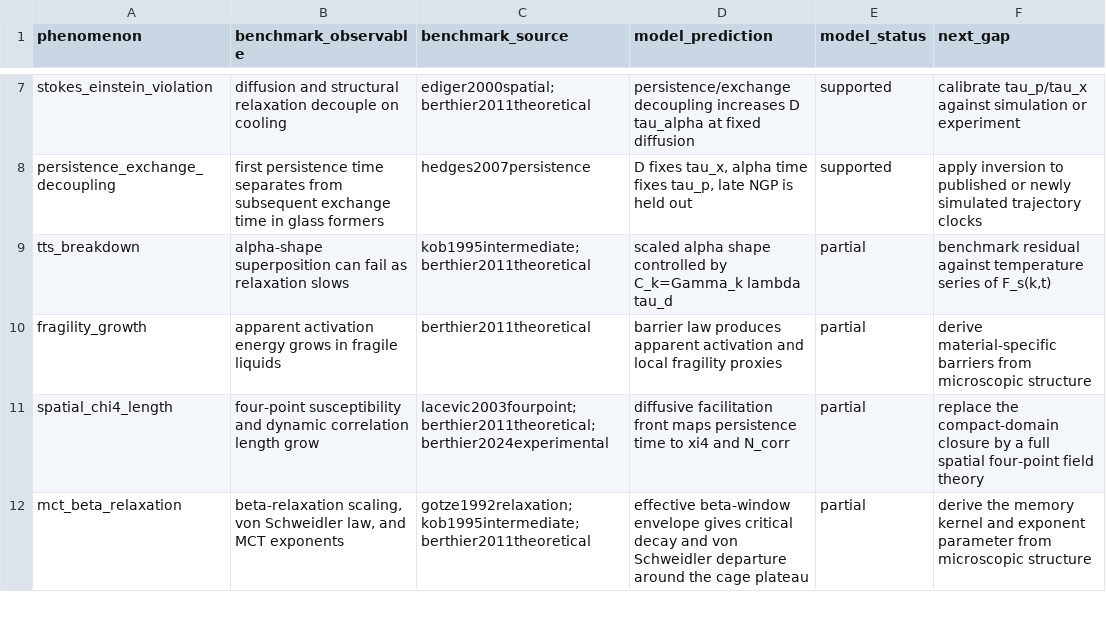
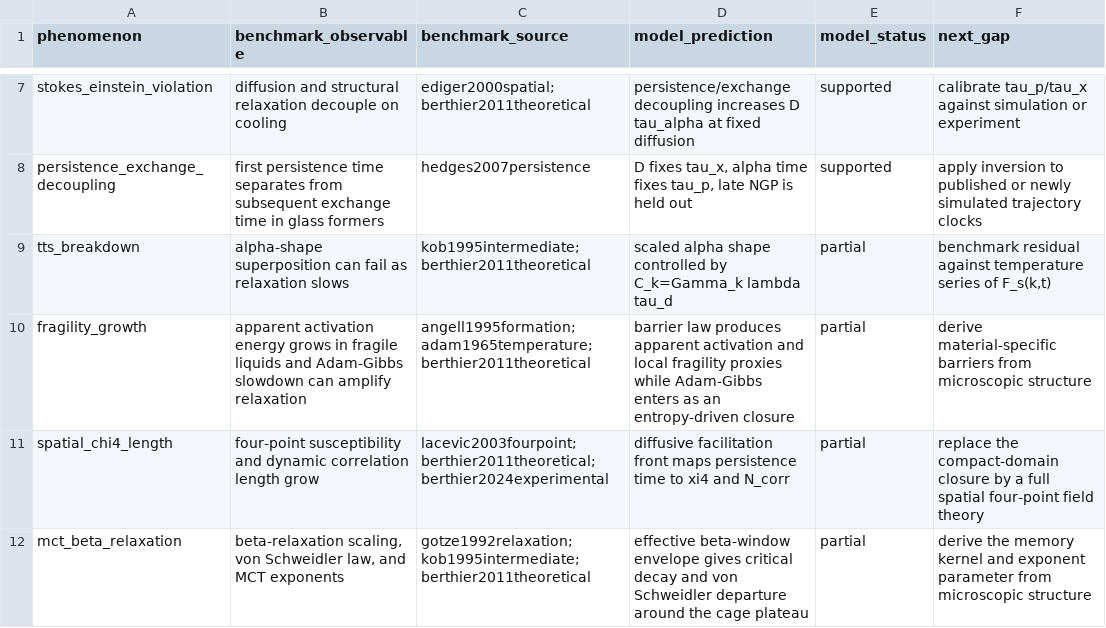
Before and after one commit to cc-chen-tech/renewal-cage-arxiv, a CSV file: data/renewal_cage_sota_comparison.csv, drawn as a sheet; only a part is shown, gaps mark what is left out.

```diff
--- a/data/renewal_cage_sota_comparison.csv
+++ b/data/renewal_cage_sota_comparison.csv
@@ -9,3 +9,3 @@ persistence_exchange_decoupling,first persistence time separates from subsequent
 tts_breakdown,alpha-shape superposition can fail as relaxation slows,kob1995intermediate;berthier2011theoretical,scaled alpha shape controlled by C_k=Gamma_k lambda tau_d,partial,"benchmark residual against temperature series of F_s(k,t)"
-fragility_growth,apparent activation energy grows in fragile liquids,berthier2011theoretical,barrier law produces apparent activation and local fragility proxies,partial,derive material-specific barriers from microscopic structure
+fragility_growth,apparent activation energy grows in fragile liquids and Adam-Gibbs slowdown can amplify relaxation,angell1995formation;adam1965temperature;berthier2011theoretical,barrier law produces apparent activation and local fragility proxies while Adam-Gibbs enters as an entropy-driven closure,partial,derive material-specific barriers from microscopic structure
 spatial_chi4_length,four-point susceptibility and dynamic correlation length grow,lacevic2003fourpoint;berthier2011theoretical;berthier2024experimental,diffusive facilitation front maps persistence time to xi4 and N_corr,partial,replace the compact-domain closure by a full spatial four-point field theory
```
Also changed, not shown: data/renewal_cage_sota_benchmark_consistency.csv, 11 other files.
